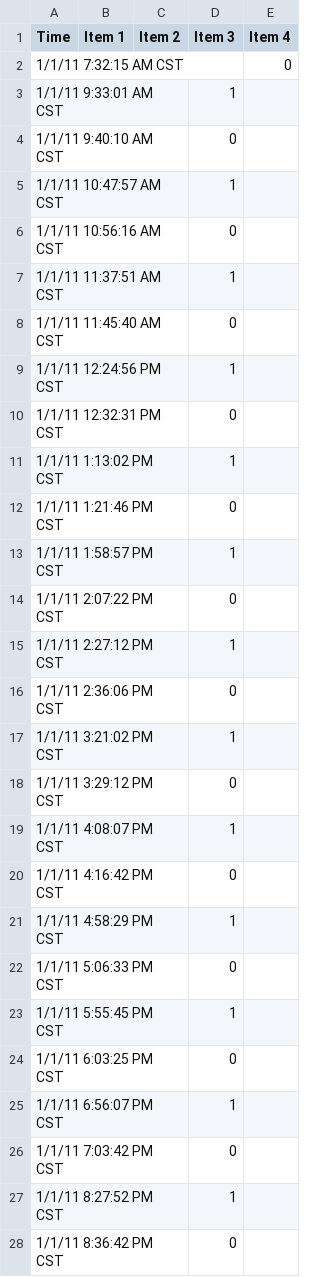
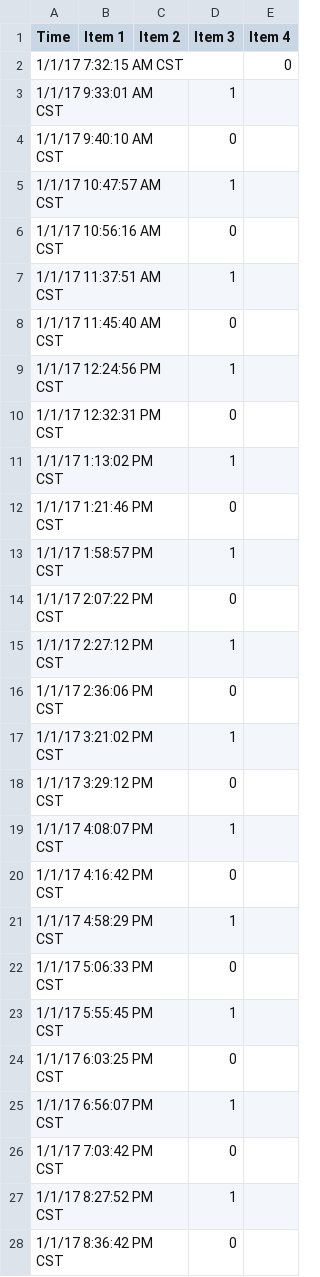
Before and after one commit to howardcheung/auto-data-preprocessor, a CSV file: dat/time_of_change.csv, drawn as a sheet; only a part is shown; the diff covers the shown part only.

Commit message:
Change example file for 2017 data

```diff
--- a/dat/time_of_change.csv
+++ b/dat/time_of_change.csv
@@ -1,28 +1,28 @@
 Time,Item 1,Item 2,Item 3,Item 4
-1/1/11 7:32:15 AM CST,,,,0
-1/1/11 9:33:01 AM CST,,,1,
-1/1/11 9:40:10 AM CST,,,0,
-1/1/11 10:47:57 AM CST,,,1,
-1/1/11 10:56:16 AM CST,,,0,
-1/1/11 11:37:51 AM CST,,,1,
-1/1/11 11:45:40 AM CST,,,0,
-1/1/11 12:24:56 PM CST,,,1,
-1/1/11 12:32:31 PM CST,,,0,
-1/1/11 1:13:02 PM CST,,,1,
-1/1/11 1:21:46 PM CST,,,0,
-1/1/11 1:58:57 PM CST,,,1,
-1/1/11 2:07:22 PM CST,,,0,
-1/1/11 2:27:12 PM CST,,,1,
-1/1/11 2:36:06 PM CST,,,0,
-1/1/11 3:21:02 PM CST,,,1,
-1/1/11 3:29:12 PM CST,,,0,
-1/1/11 4:08:07 PM CST,,,1,
-1/1/11 4:16:42 PM CST,,,0,
-1/1/11 4:58:29 PM CST,,,1,
-1/1/11 5:06:33 PM CST,,,0,
-1/1/11 5:55:45 PM CST,,,1,
-1/1/11 6:03:25 PM CST,,,0,
-1/1/11 6:56:07 PM CST,,,1,
-1/1/11 7:03:42 PM CST,,,0,
-1/1/11 8:27:52 PM CST,,,1,
-1/1/11 8:36:42 PM CST,,,0,
+1/1/17 7:32:15 AM CST,,,,0
+1/1/17 9:33:01 AM CST,,,1,
+1/1/17 9:40:10 AM CST,,,0,
+1/1/17 10:47:57 AM CST,,,1,
+1/1/17 10:56:16 AM CST,,,0,
+1/1/17 11:37:51 AM CST,,,1,
+1/1/17 11:45:40 AM CST,,,0,
+1/1/17 12:24:56 PM CST,,,1,
+1/1/17 12:32:31 PM CST,,,0,
+1/1/17 1:13:02 PM CST,,,1,
+1/1/17 1:21:46 PM CST,,,0,
+1/1/17 1:58:57 PM CST,,,1,
+1/1/17 2:07:22 PM CST,,,0,
+1/1/17 2:27:12 PM CST,,,1,
+1/1/17 2:36:06 PM CST,,,0,
+1/1/17 3:21:02 PM CST,,,1,
+1/1/17 3:29:12 PM CST,,,0,
+1/1/17 4:08:07 PM CST,,,1,
+1/1/17 4:16:42 PM CST,,,0,
+1/1/17 4:58:29 PM CST,,,1,
+1/1/17 5:06:33 PM CST,,,0,
+1/1/17 5:55:45 PM CST,,,1,
+1/1/17 6:03:25 PM CST,,,0,
+1/1/17 6:56:07 PM CST,,,1,
+1/1/17 7:03:42 PM CST,,,0,
+1/1/17 8:27:52 PM CST,,,1,
+1/1/17 8:36:42 PM CST,,,0,
```
Also changed, not shown: 152 edited cells elsewhere in this file.
